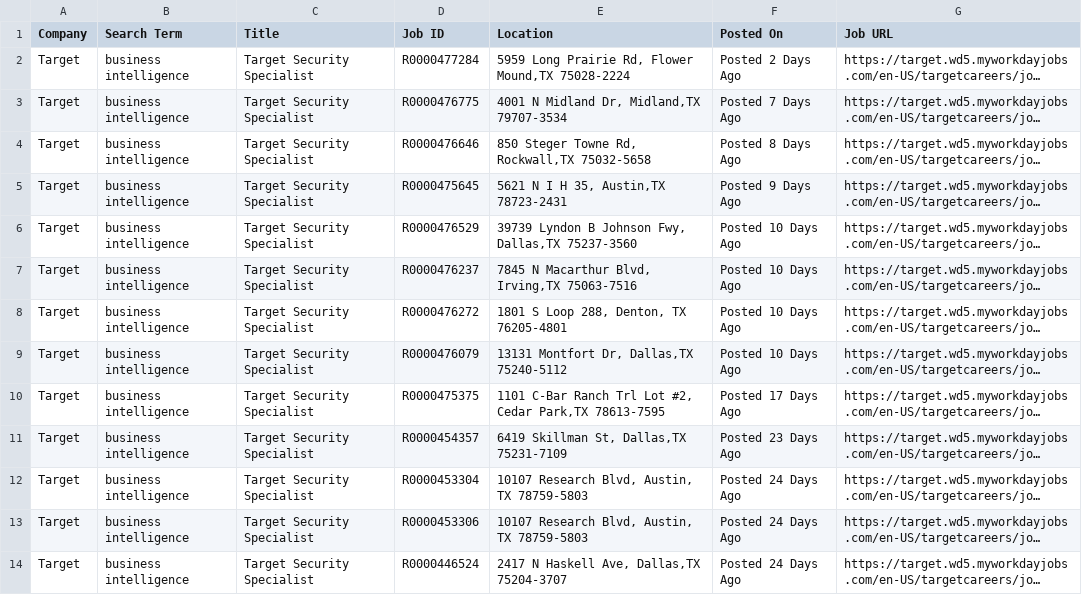
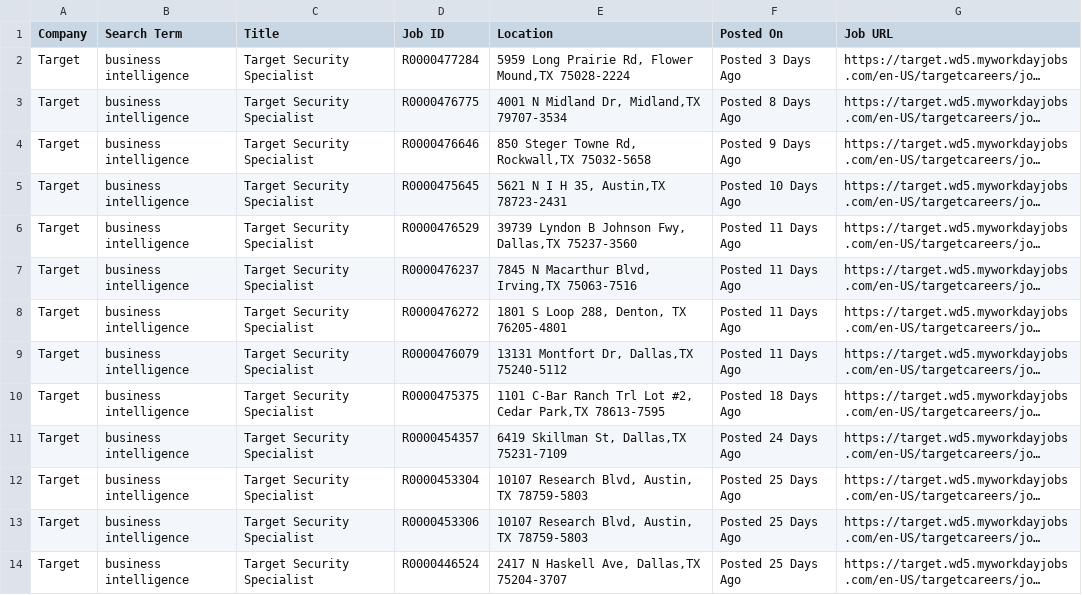
Before and after one commit to melbydick/BUSA521-Capstone, a CSV file: all_jobs.csv, drawn as a sheet; only a part is shown; long unchanged cells end in …; the diff covers the shown part only; the diff names each change by its address in the sheet, - before the commit and + after, or states it on an @@ line.

```diff
--- a/all_jobs.csv
+++ b/all_jobs.csv
-F2 (Posted On): Posted 2 Days Ago
+F2 (Posted On): Posted 3 Days Ago
-F3 (Posted On): Posted 7 Days Ago
+F3 (Posted On): Posted 8 Days Ago
-F4 (Posted On): Posted 8 Days Ago
+F4 (Posted On): Posted 9 Days Ago
-F5 (Posted On): Posted 9 Days Ago
+F5 (Posted On): Posted 10 Days Ago
-F6:F9 (Posted On): Posted 10 Days Ago
+F6:F9 (Posted On): Posted 11 Days Ago
-F10 (Posted On): Posted 17 Days Ago
+F10 (Posted On): Posted 18 Days Ago
-F11 (Posted On): Posted 23 Days Ago
+F11 (Posted On): Posted 24 Days Ago
-F12:F14 (Posted On): Posted 24 Days Ago
+F12:F14 (Posted On): Posted 25 Days Ago
```
Also changed, not shown: 9 edited cells elsewhere in this file.
